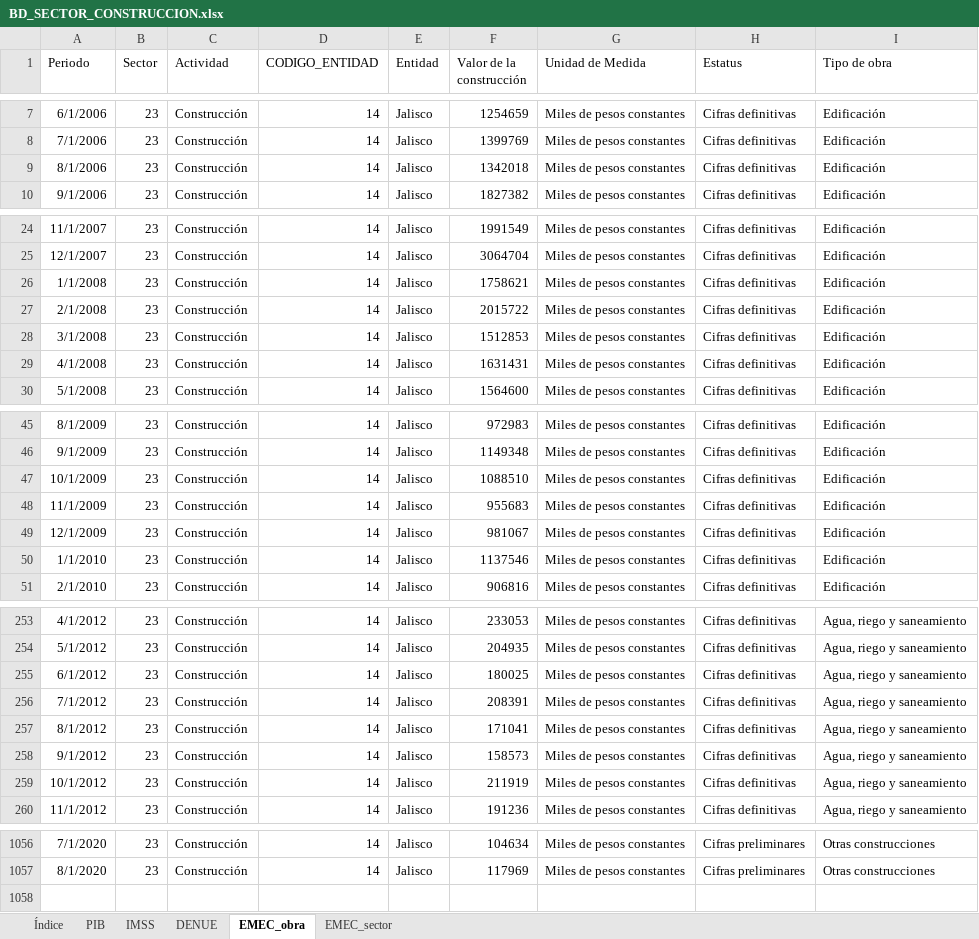
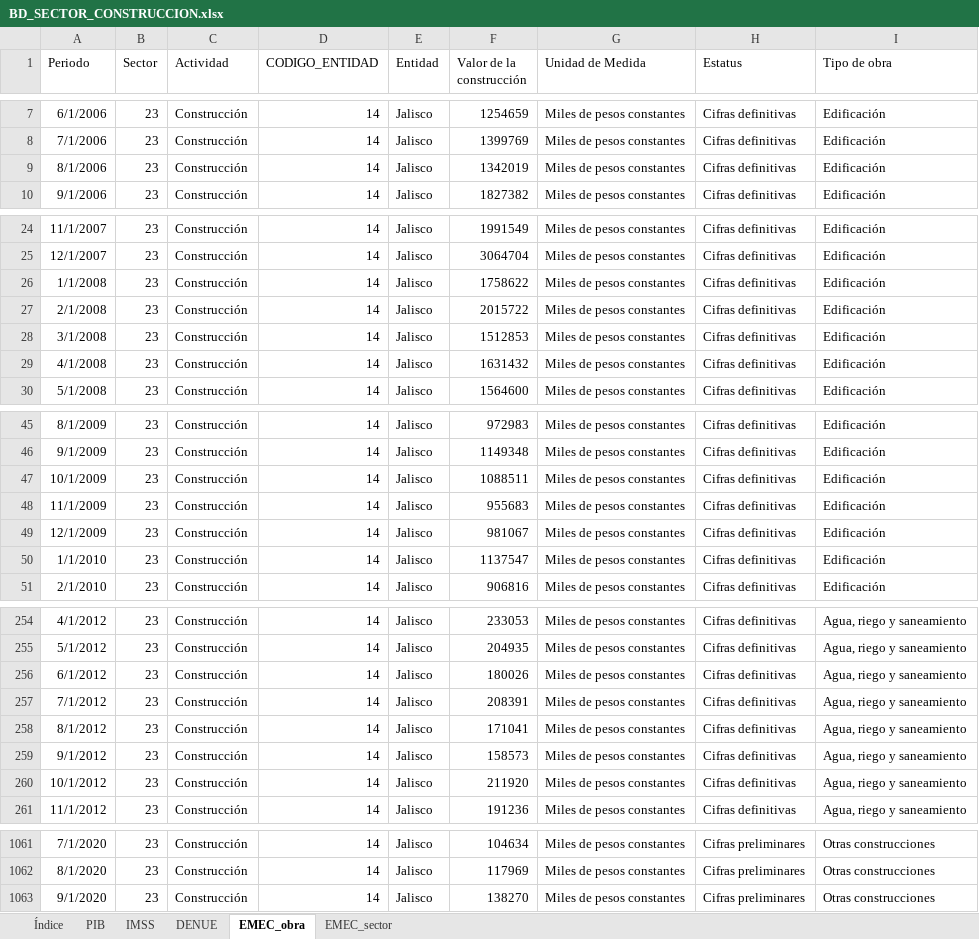
Before and after one commit to DIEEF/SEJ, an Excel workbook: sej_datos/BD_SECTOR_CONSTRUCCION.xlsx, sheet EMEC_obra, drawn as a sheet; only a part is shown, gaps mark what is left out; values as stored, in another font and other column widths than the file's, no borders; addresses are those after the commit; the diff covers the shown part only; the diff names each change by its address in the sheet, - before the commit and + after, or states it on an @@ line.

```diff
--- a/sej_datos/BD_SECTOR_CONSTRUCCION.xlsx (sheet EMEC_obra)
+++ b/sej_datos/BD_SECTOR_CONSTRUCCION.xlsx (sheet EMEC_obra)
-F9 (Valor de la construcción): 1342018
+F9 (Valor de la construcción): 1342019
-F26 (Valor de la construcción): 1758621
+F26 (Valor de la construcción): 1758622
-F29 (Valor de la construcción): 1631431
+F29 (Valor de la construcción): 1631432
-F47 (Valor de la construcción): 1088510
+F47 (Valor de la construcción): 1088511
-F50 (Valor de la construcción): 1137546
+F50 (Valor de la construcción): 1137547
-F256 (Valor de la construcción): 180025
+F256 (Valor de la construcción): 180026
-F260 (Valor de la construcción): 211919
+F260 (Valor de la construcción): 211920
+row 1063: 9/1/2020 | 23 | Construcción | 14 | Jalisco | 138270 | Miles de pesos constantes | Cifras preliminares | Otras construcciones
```
Also changed, not shown: 5 added rows and 16 edited cells elsewhere in this sheet, sheet EMEC_sector, 5 other files.
